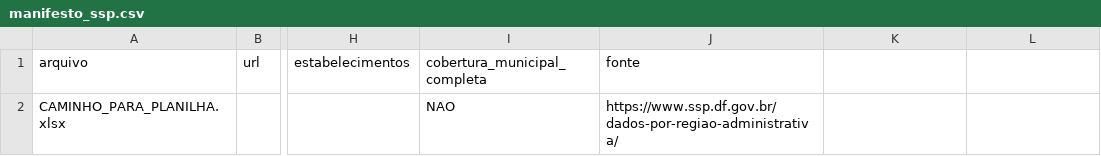
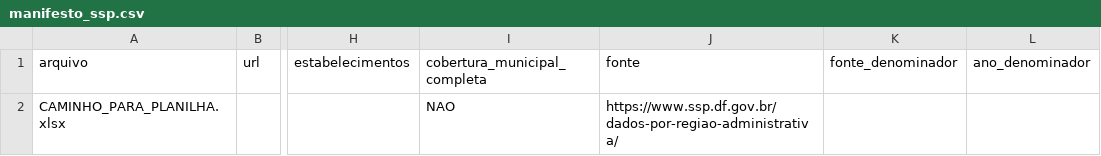
Before and after one commit to 0mthsxz0/BB-Dataton, a CSV file: examples/manifesto_ssp.csv, drawn as a sheet; only a part is shown, gaps mark what is left out; the diff names each change by its address in the sheet, - before the commit and + after, or states it on an @@ line.

```diff
--- a/examples/manifesto_ssp.csv
+++ b/examples/manifesto_ssp.csv
-K1: (empty)
+K1: fonte_denominador
-L1: (empty)
+L1: ano_denominador
```
Also changed, not shown: 50 other files.
